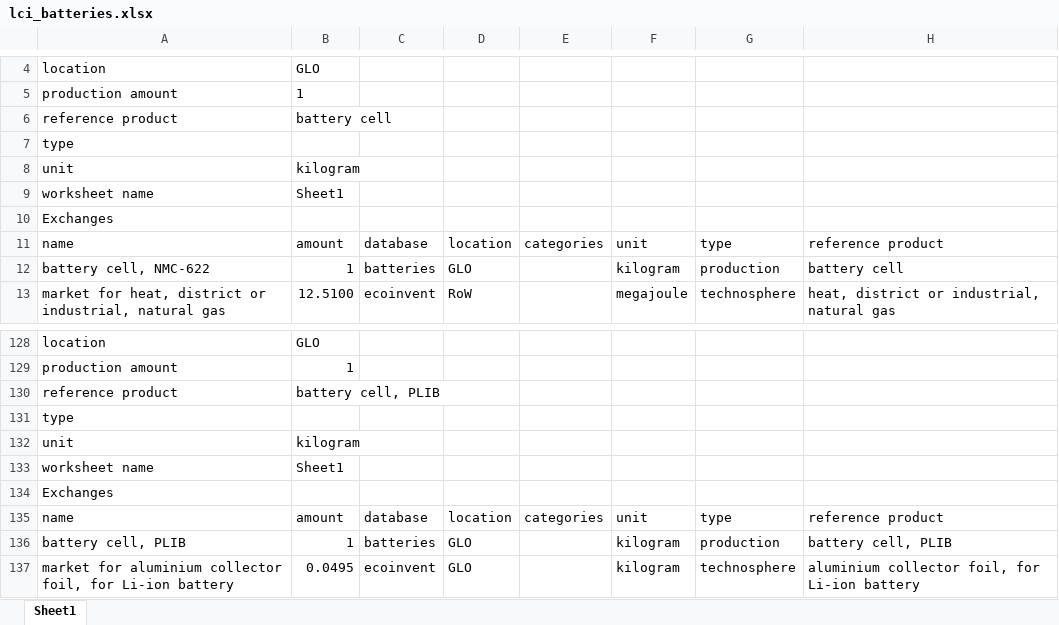
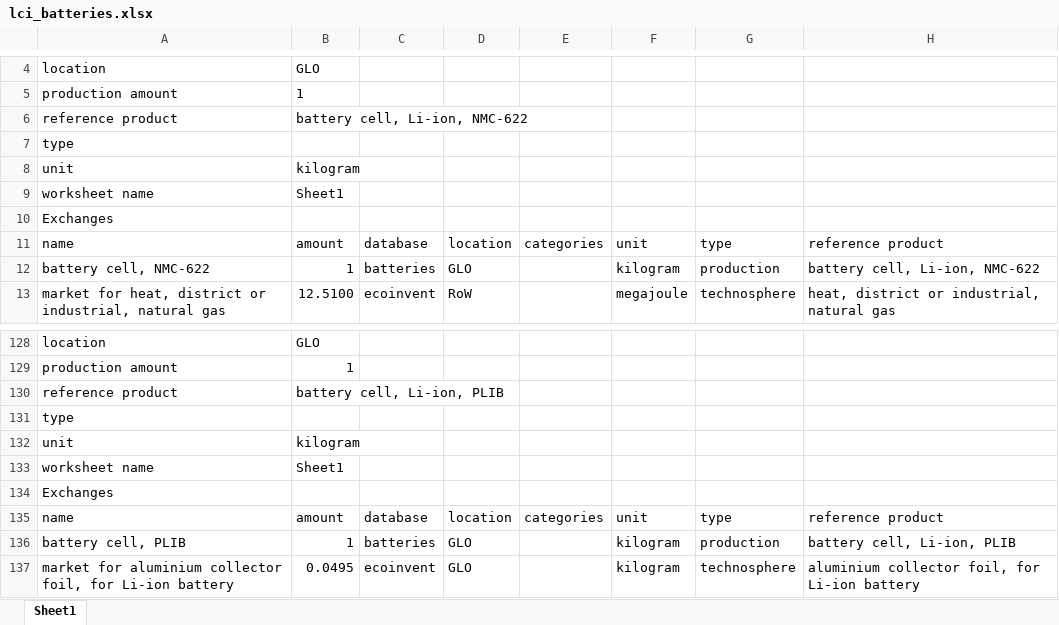
Before and after one commit to samuelqh/recharge, an Excel workbook: all_included_hotel/inventories/lci_batteries.xlsx, sheet Sheet1, drawn as a sheet; only a part is shown, gaps mark what is left out; values as stored, in another font and other column widths than the file's, no borders; the diff names each change by its address in the sheet, - before the commit and + after, or states it on an @@ line.

```diff
--- a/all_included_hotel/inventories/lci_batteries.xlsx (sheet Sheet1)
+++ b/all_included_hotel/inventories/lci_batteries.xlsx (sheet Sheet1)
-B6: battery cell
+B6: battery cell, Li-ion, NMC-622
-H12: battery cell
+H12: battery cell, Li-ion, NMC-622
-B130: battery cell, PLIB
+B130: battery cell, Li-ion, PLIB
-H136: battery cell, PLIB
+H136: battery cell, Li-ion, PLIB
```
Also changed, not shown: 3 other files.
